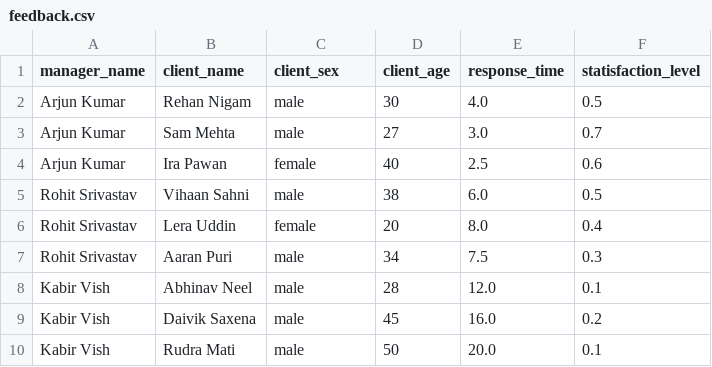
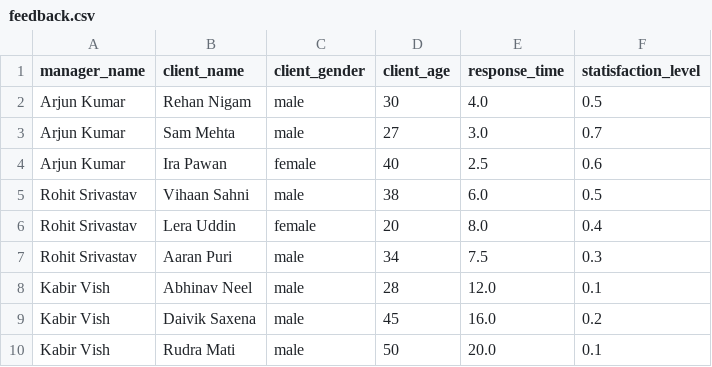
Before and after one commit to vlad-bystrov/spark-user-feedback, a CSV file: src/main/resources/feedback/feedback.csv, drawn as a sheet.

```diff
--- a/src/main/resources/feedback/feedback.csv
+++ b/src/main/resources/feedback/feedback.csv
@@ -1,2 +1,2 @@
-manager_name,client_name,client_sex,client_age,response_time,statisfaction_level
+manager_name,client_name,client_gender,client_age,response_time,statisfaction_level
 "Arjun Kumar","Rehan Nigam","male",30,4.0,0.5
```
Also changed, not shown: 1 other file.
